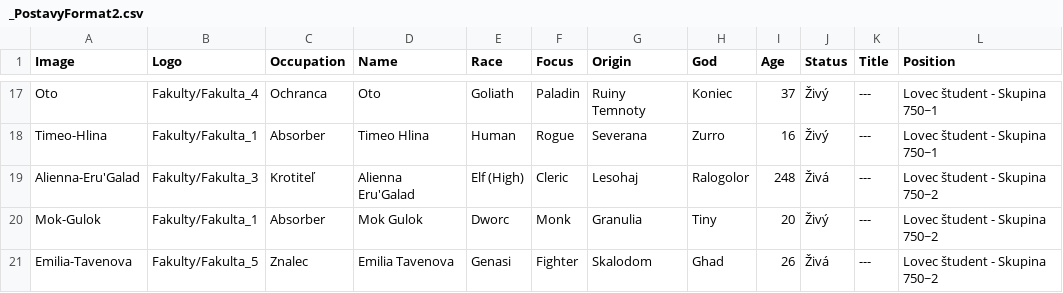
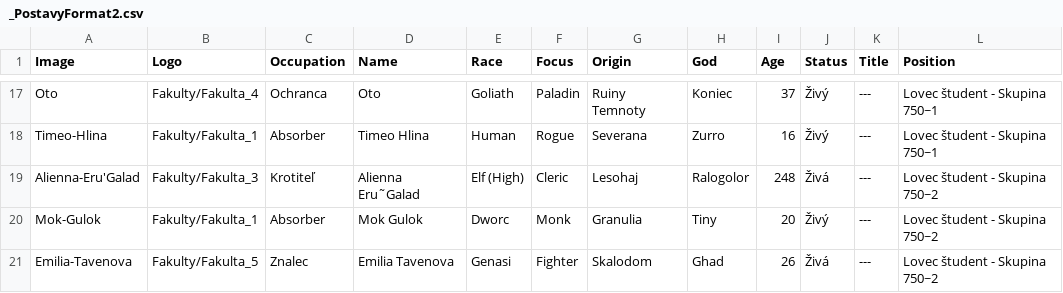
Before and after one commit to Beariar/ALP, a CSV file: Postavy/_PostavyFormat2.csv, drawn as a sheet; only a part is shown, gaps mark what is left out; the diff names each change by its address in the sheet, - before the commit and + after, or states it on an @@ line.

Commit message:
Update _PostavyFormat2.csv

```diff
--- a/Postavy/_PostavyFormat2.csv
+++ b/Postavy/_PostavyFormat2.csv
-D19 (Name): Alienna Eru'Galad
+D19 (Name): Alienna Eru˜Galad
```
